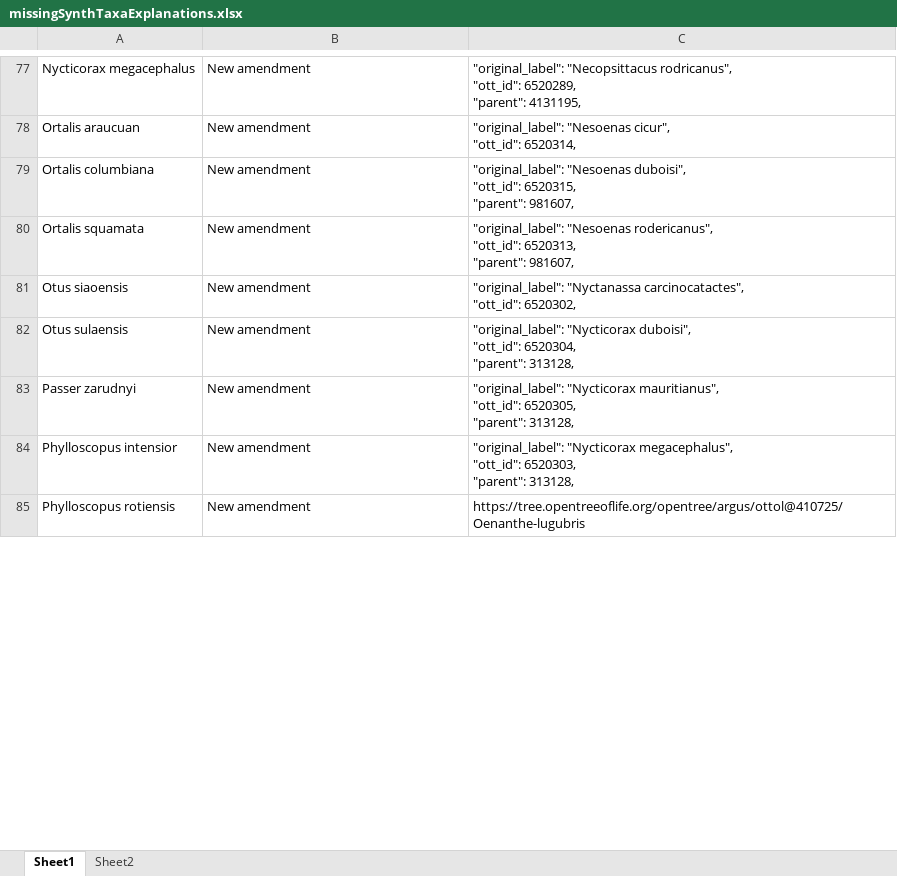
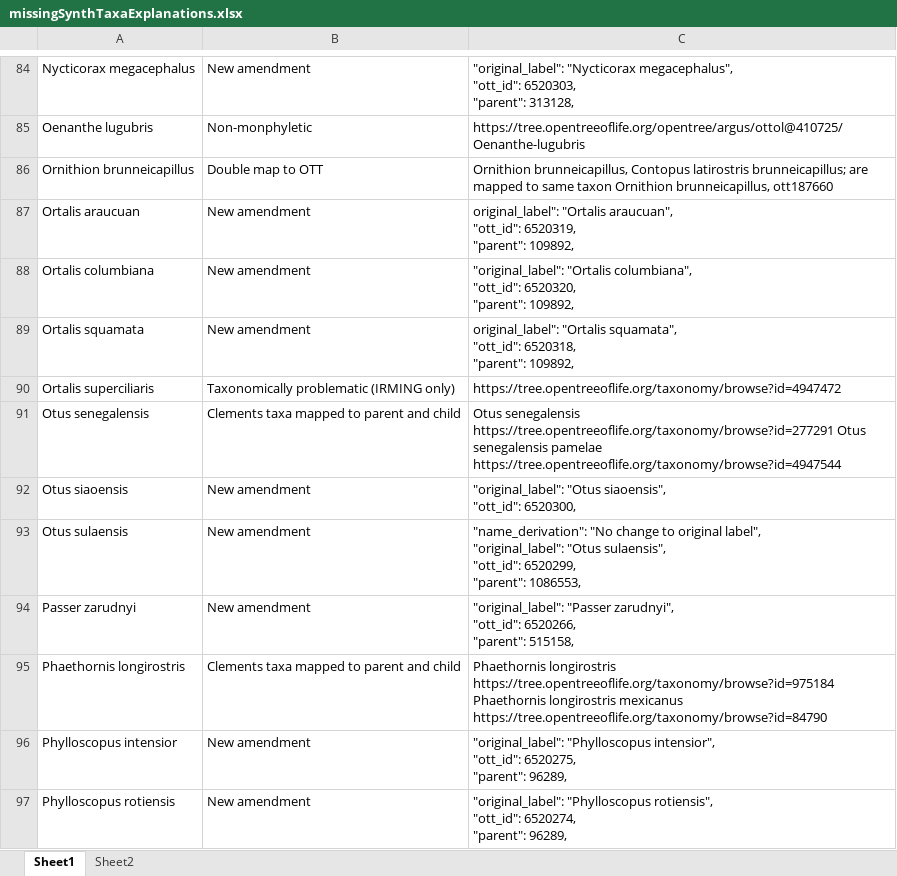
Before and after one commit to McTavishLab/OpenTreeCLO, an Excel workbook: taxonomy_info/missingSynthTaxaExplanations.xlsx, sheet Sheet1, drawn as a sheet; only a part is shown, gaps mark what is left out; values as stored, in another font and other column widths than the file's, no borders; charts and pictures not drawn; addresses are those after the commit; ↵ is a line break in a cell; the diff covers the shown part only; the diff names each change by its address in the sheet, - before the commit and + after, or states it on an @@ line.

```diff
--- a/taxonomy_info/missingSynthTaxaExplanations.xlsx (sheet Sheet1)
+++ b/taxonomy_info/missingSynthTaxaExplanations.xlsx (sheet Sheet1)
-C84: "original_label": "Necopsittacus rodricanus", ↵ "ott_id": 6520289, ↵ "parent": 4131195,
+C84: "original_label": "Nycticorax megacephalus", ↵ "ott_id": 6520303, ↵ "parent": 313128,
+row 85: Oenanthe lugubris | Non-monphyletic | https://tree.opentreeoflife.org/opentree/argus/ottol@410725/Oenanthe-lugubris
+row 86: Ornithion brunneicapillus | Double map to OTT | Ornithion brunneicapillus, Contopus latirostris brunneicapillus; are mapped to same taxon Ornithion brunneicapillus, ott187660
-C87: "original_label": "Nesoenas cicur", ↵ "ott_id": 6520314,
+C87: original_label": "Ortalis araucuan", ↵ "ott_id": 6520319, ↵ "parent": 109892,
-C88: "original_label": "Nesoenas duboisi", ↵ "ott_id": 6520315, ↵ "parent": 981607,
+C88: "original_label": "Ortalis columbiana", ↵ "ott_id": 6520320, ↵ "parent": 109892,
-C89: "original_label": "Nesoenas rodericanus", ↵ "ott_id": 6520313, ↵ "parent": 981607,
+C89: original_label": "Ortalis squamata", ↵ "ott_id": 6520318, ↵ "parent": 109892,
+row 90: Ortalis superciliaris | Taxonomically problematic (IRMING only) | https://tree.opentreeoflife.org/taxonomy/browse?id=4947472
+row 91: Otus senegalensis | Clements taxa mapped to parent and child | Otus senegalensis https://tree.opentreeoflife.org/taxonomy/browse?id=277291 Otus senegalensis pamelae https://tree.opentreeoflife.org/taxonomy/browse?id=4947544
-C92: "original_label": "Nyctanassa carcinocatactes", ↵ "ott_id": 6520302,
+C92: "original_label": "Otus siaoensis", ↵ "ott_id": 6520300,
-C93: "original_label": "Nycticorax duboisi", ↵ "ott_id": 6520304, ↵ "parent": 313128,
+C93: "name_derivation": "No change to original label", ↵ "original_label": "Otus sulaensis", ↵ "ott_id": 6520299, ↵ "parent": 1086553,
-C94: "original_label": "Nycticorax mauritianus", ↵ "ott_id": 6520305, ↵ "parent": 313128,
+C94: "original_label": "Passer zarudnyi", ↵ "ott_id": 6520266, ↵ "parent": 515158,
+row 95: Phaethornis longirostris | Clements taxa mapped to parent and child | Phaethornis longirostris https://tree.opentreeoflife.org/taxonomy/browse?id=975184 Phaethornis longirostris mexicanus https://tree.opentreeoflife.org/taxonomy/browse?id=84790
-C96: "original_label": "Nycticorax megacephalus", ↵ "ott_id": 6520303, ↵ "parent": 313128,
+C96: "original_label": "Phylloscopus intensior", ↵ "ott_id": 6520275, ↵ "parent": 96289,
-C97: https://tree.opentreeoflife.org/opentree/argus/ottol@410725/Oenanthe-lugubris
+C97: "original_label": "Phylloscopus rotiensis", ↵ "ott_id": 6520274, ↵ "parent": 96289,
```
Also changed, not shown: 60 added rows, 65 removed rows, 52 edited cells and cell formats elsewhere in this sheet, charts or pictures.
